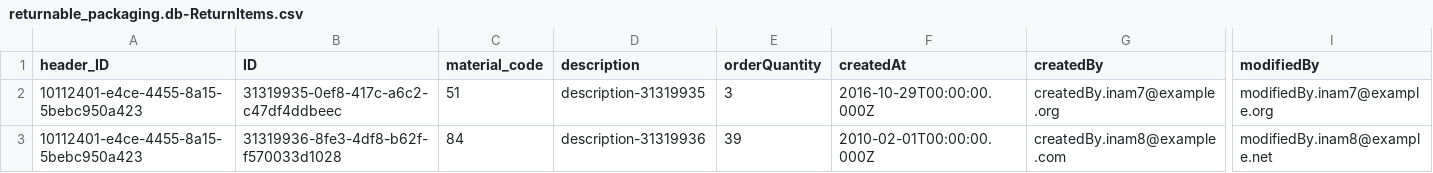
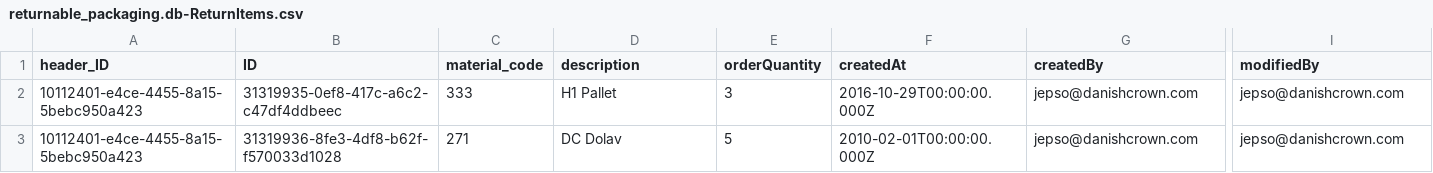
Before and after one commit to Jeppesoegaard/returnable_packaging, a CSV file: db/data/returnable_packaging.db-ReturnItems.csv, drawn as a sheet; only a part is shown, gaps mark what is left out; the diff names each change by its address in the sheet, - before the commit and + after, or states it on an @@ line.

```diff
--- a/db/data/returnable_packaging.db-ReturnItems.csv
+++ b/db/data/returnable_packaging.db-ReturnItems.csv
-C2 (material_code): 51
+C2 (material_code): 333
-D2 (description): description-31319935
+D2 (description): H1 Pallet
-G2 (createdBy): createdBy.inam7@example.org
+G2 (createdBy): jepso@danishcrown.com
-I2 (modifiedBy): modifiedBy.inam7@example.org
+I2 (modifiedBy): jepso@danishcrown.com
-C3 (material_code): 84
+C3 (material_code): 271
-D3 (description): description-31319936
+D3 (description): DC Dolav
-E3 (orderQuantity): 39
+E3 (orderQuantity): 5
-G3 (createdBy): createdBy.inam8@example.com
+G3 (createdBy): jepso@danishcrown.com
-I3 (modifiedBy): modifiedBy.inam8@example.net
+I3 (modifiedBy): jepso@danishcrown.com
```
Also changed, not shown: db/data/returnable_packaging.db-ReturnOrders.csv, 5 other files.
